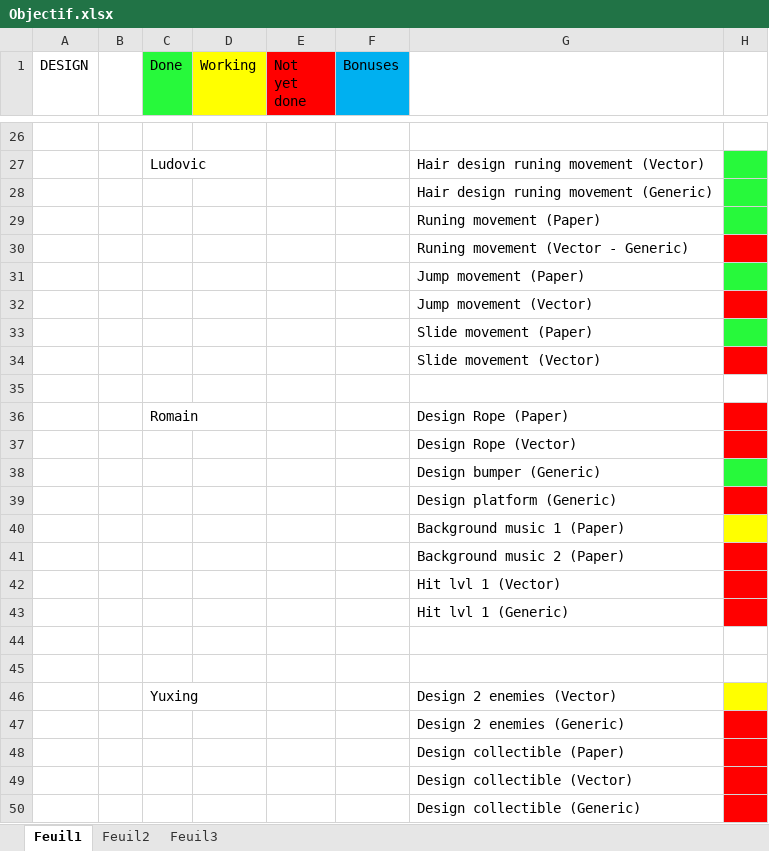
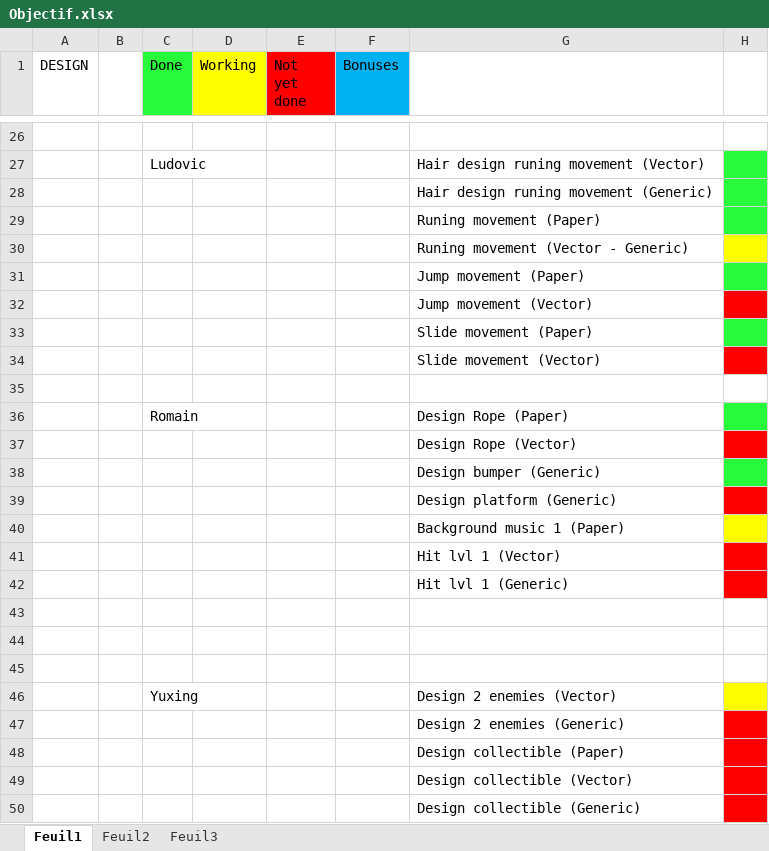
Before and after one commit to Black-Butterfly/OctoPonies, an Excel workbook: Objectif/Objectif.xlsx, sheet Feuil1, drawn as a sheet; only a part is shown, gaps mark what is left out; values as stored, in another font and other column widths than the file's, no borders; removed rows and columns are numbered as before the commit, all else as after; the diff names each change by its address in the sheet, - before the commit and + after, or states it on an @@ line.

Commit message:
MAJ objectif + draft pos2

```diff
--- a/Objectif/Objectif.xlsx (sheet Feuil1)
+++ b/Objectif/Objectif.xlsx (sheet Feuil1)
-H30 fill: #FF0000
+H30 fill: #FFFF00
-H36 fill: #FF0000
+H36 fill: #27F93B
-row 41:  |  |  |  |  |  | Background music 2 (Paper)
+row 43: (empty)
```
Also changed, not shown: 1 other file.
